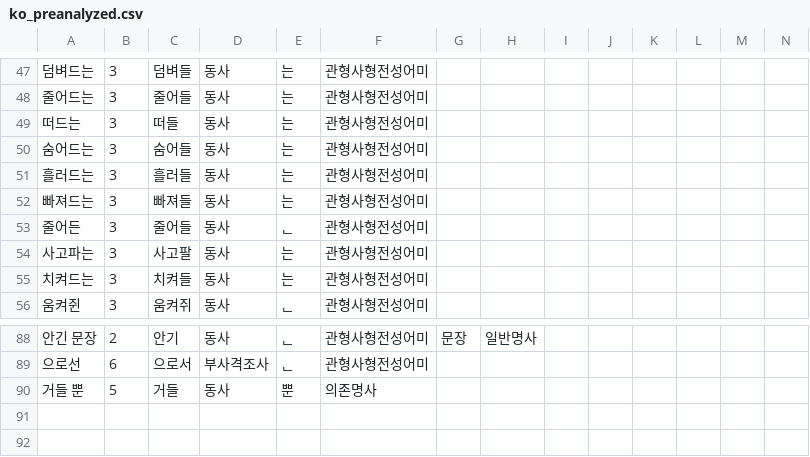
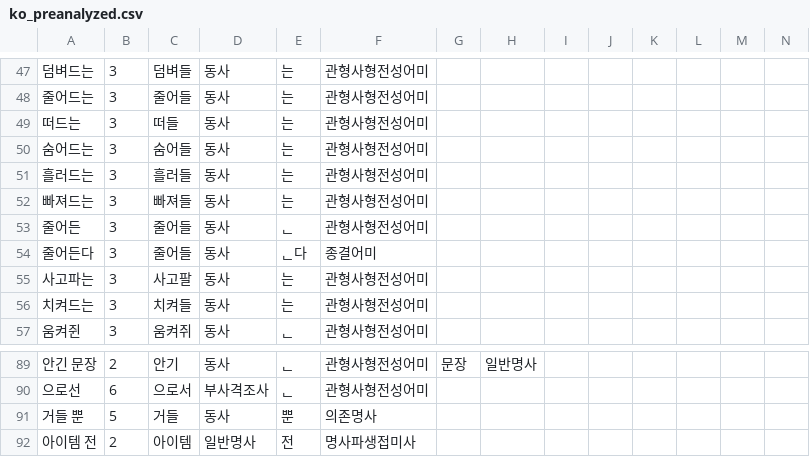
Before and after one commit to Ink-14/KKORI, a CSV file: backend/src/tokenizations/ko_preanalyzed.csv, drawn as a sheet; only a part is shown, gaps mark what is left out; the diff names each change by its address in the sheet, - before the commit and + after, or states it on an @@ line.

```diff
--- a/backend/src/tokenizations/ko_preanalyzed.csv
+++ b/backend/src/tokenizations/ko_preanalyzed.csv
+row 54: 줄어든다 | 3 | 줄어들 | 동사 | ᆫ다 | 종결어미
+row 92: 아이템 전 | 2 | 아이템 | 일반명사 | 전 | 명사파생접미사
```
Also changed, not shown: backend/src/tokenizations/ko_dictionary.csv, 6 other files.
